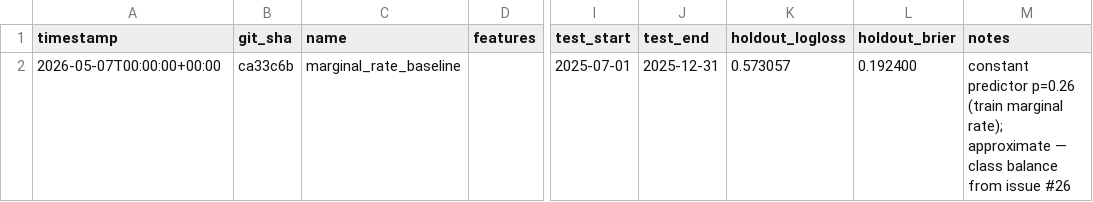
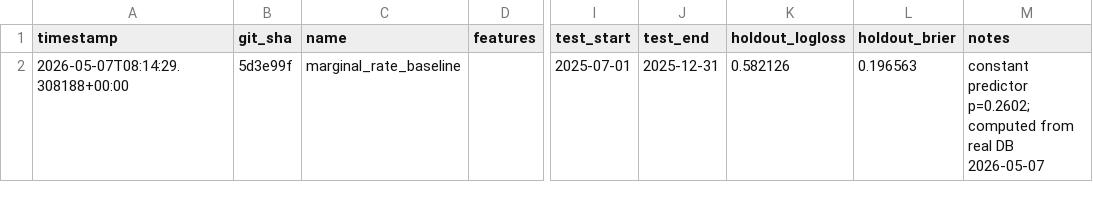
Before and after one commit to edwinsteele/fuel-price-signal, a CSV file: experiments/results.csv, drawn as a sheet; only a part is shown, gaps mark what is left out; the diff names each change by its address in the sheet, - before the commit and + after, or states it on an @@ line.

Commit message:
Initial baseline

```diff
--- a/experiments/results.csv
+++ b/experiments/results.csv
-A2 (timestamp): 2026-05-07T00:00:00+00:00
+A2 (timestamp): 2026-05-07T08:14:29.308188+00:00
-B2 (git_sha): ca33c6b
+B2 (git_sha): 5d3e99f
-K2 (holdout_logloss): 0.573057
+K2 (holdout_logloss): 0.582126
-L2 (holdout_brier): 0.192400
+L2 (holdout_brier): 0.196563
-M2 (notes): constant predictor p=0.26 (train marginal rate); approximate — class balance from issue #26
+M2 (notes): constant predictor p=0.2602; computed from real DB 2026-05-07
```
